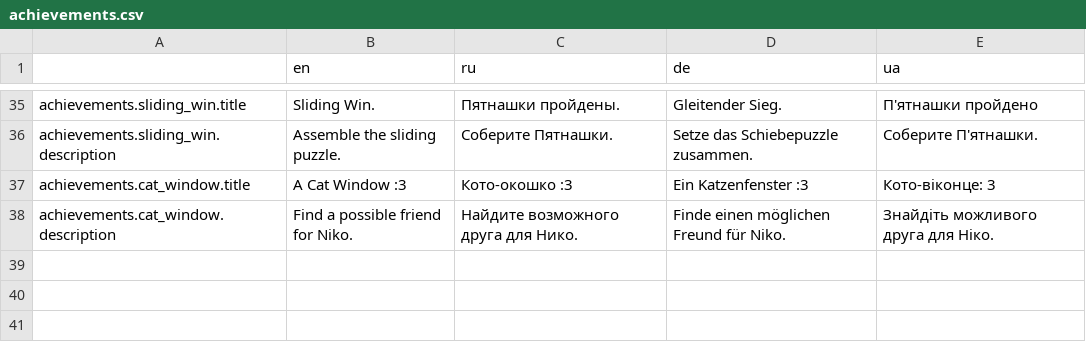
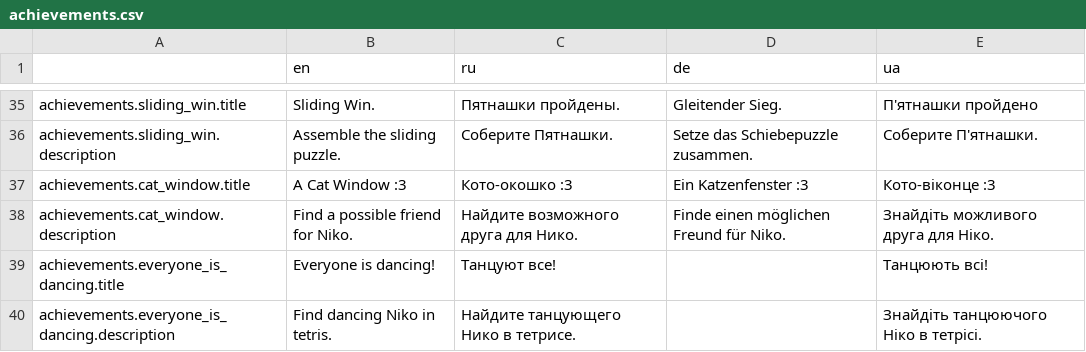
Before and after one commit to Issac8658/DesktopNiko, a CSV file: translations/achievements.csv, drawn as a sheet; only a part is shown, gaps mark what is left out.

Commit message:
tetris refactoring

```diff
--- a/translations/achievements.csv
+++ b/translations/achievements.csv
@@ -36,3 +36,5 @@ achievements.sliding_win.title,Sliding Win.,Пятнашки пройдены.,G
 achievements.sliding_win.description,Assemble the sliding puzzle.,Соберите Пятнашки.,Setze das Schiebepuzzle zusammen.,Соберите П'ятнашки.
-achievements.cat_window.title,A Cat Window :3,Кото-окошко :3,Ein Katzenfenster :3,Кото-віконце: 3
+achievements.cat_window.title,A Cat Window :3,Кото-окошко :3,Ein Katzenfenster :3,Кото-віконце :3
 achievements.cat_window.description,Find a possible friend for Niko.,Найдите возможного друга для Нико.,Finde einen möglichen Freund für Niko.,Знайдіть можливого друга для Ніко.
+achievements.everyone_is_dancing.title,Everyone is dancing!,Танцуют все!,,Танцюють всі!
+achievements.everyone_is_dancing.description,Find dancing Niko in tetris.,Найдите танцующего Нико в тетрисе.,,Знайдіть танцюючого Ніко в тетрісі.
```
Also changed, not shown: 19 other files.
